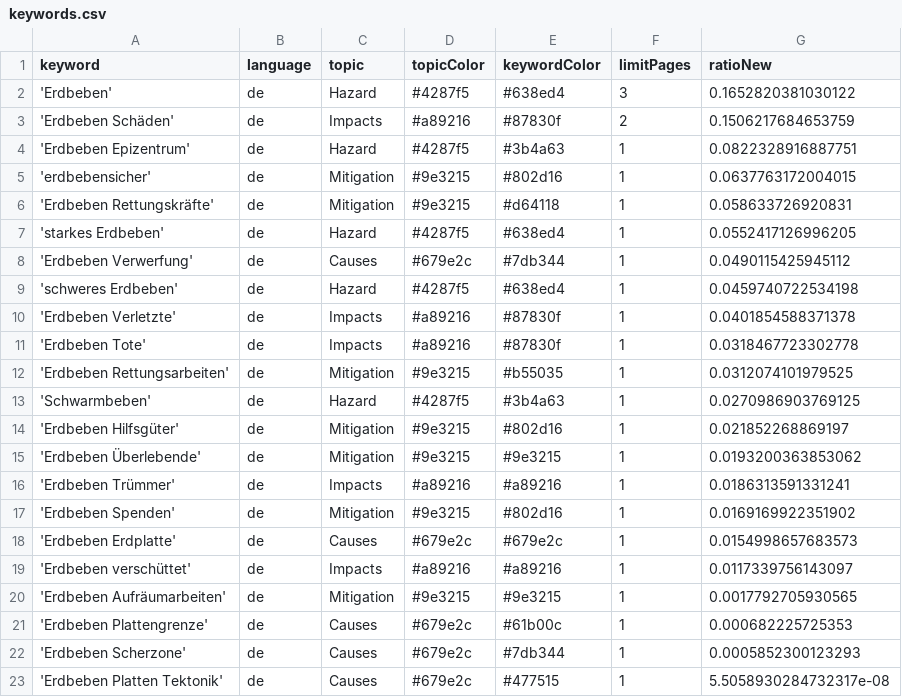
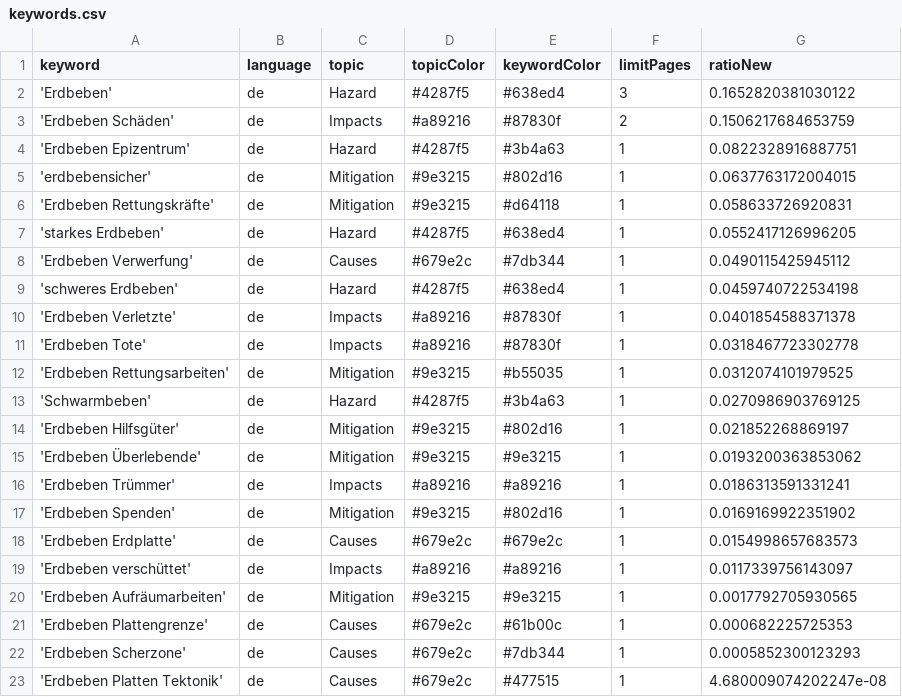
Before and after one commit to marcol95-news/earthquakeiscoming, a CSV file: keywords.csv, drawn as a sheet.

Commit message:
Commit from GitHub Actions (harvest:0.0)

```diff
--- a/keywords.csv
+++ b/keywords.csv
@@ -22,2 +22,2 @@ keyword,language,topic,topicColor,keywordColor,limitPages,ratioNew
 'Erdbeben Scherzone',de,Causes,#679e2c,#7db344,1,0.0005852300123293
-'Erdbeben Platten Tektonik',de,Causes,#679e2c,#477515,1,5.5058930284732317e-08
+'Erdbeben Platten Tektonik',de,Causes,#679e2c,#477515,1,4.680009074202247e-08
```
